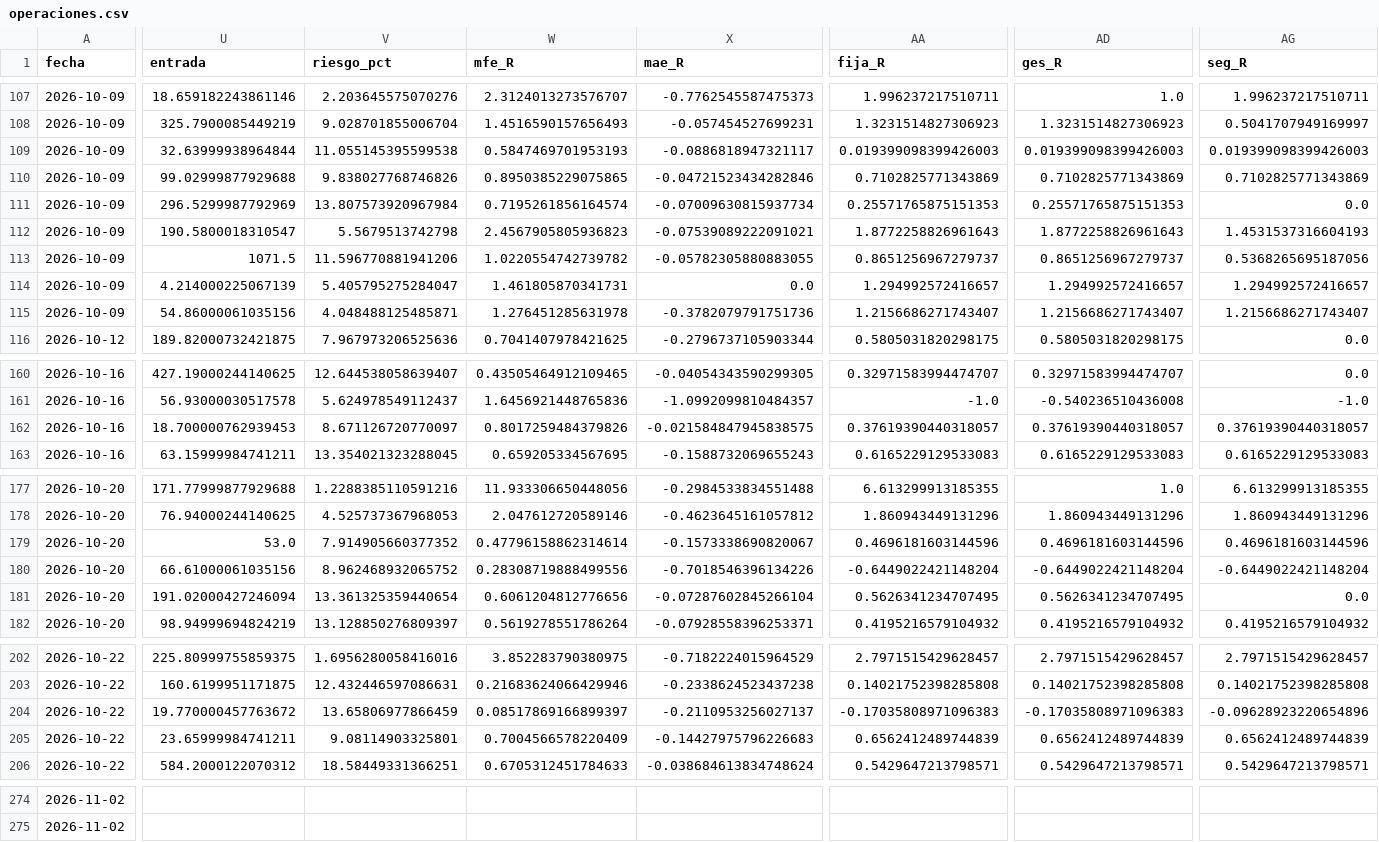
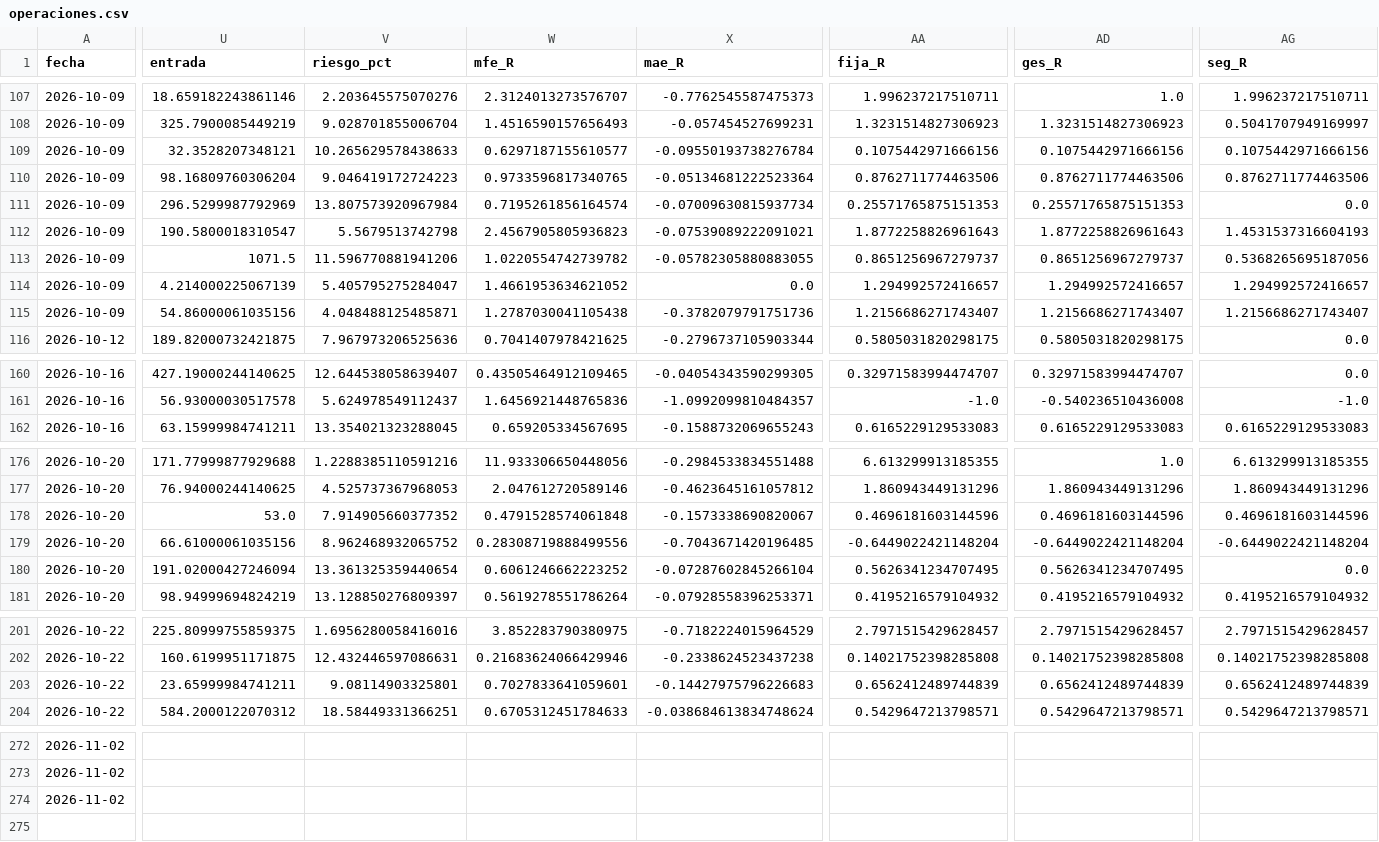
Before and after one commit to dgbancalerocava/escaner-cava, a CSV file: reports/seguimiento/operaciones.csv, drawn as a sheet; only a part is shown, gaps mark what is left out; removed rows and columns are numbered as before the commit, all else as after; rows hold the shown columns only; the diff covers the shown part only; the diff names each change by its address in the sheet, - before the commit and + after, or states it on an @@ line.

```diff
--- a/reports/seguimiento/operaciones.csv
+++ b/reports/seguimiento/operaciones.csv
-U109 (entrada): 32.63999938964844
+U109 (entrada): 32.3528207348121
-V109 (riesgo_pct): 11.055145395599538
+V109 (riesgo_pct): 10.265629578438633
-W109 (mfe_R): 0.5847469701953193
+W109 (mfe_R): 0.6297187155610577
-X109 (mae_R): -0.0886818947321117
+X109 (mae_R): -0.09550193738276784
-AA109 (fija_R): 0.019399098399426003
+AA109 (fija_R): 0.1075442971666156
-AD109 (ges_R): 0.019399098399426003
+AD109 (ges_R): 0.1075442971666156
-AG109 (seg_R): 0.019399098399426003
+AG109 (seg_R): 0.1075442971666156
-U110 (entrada): 99.02999877929688
+U110 (entrada): 98.16809760306204
-V110 (riesgo_pct): 9.838027768746826
+V110 (riesgo_pct): 9.046419172724223
-W110 (mfe_R): 0.8950385229075865
+W110 (mfe_R): 0.9733596817340765
-X110 (mae_R): -0.04721523434282846
+X110 (mae_R): -0.05134681222523364
-AA110 (fija_R): 0.7102825771343869
+AA110 (fija_R): 0.8762711774463506
-AD110 (ges_R): 0.7102825771343869
+AD110 (ges_R): 0.8762711774463506
-AG110 (seg_R): 0.7102825771343869
+AG110 (seg_R): 0.8762711774463506
-W114 (mfe_R): 1.461805870341731
+W114 (mfe_R): 1.4661953634621052
-W115 (mfe_R): 1.276451285631978
+W115 (mfe_R): 1.2787030041105438
-row 162: 2026-10-16 | 18.700000762939453 | 8.671126720770097 | 0.8017259484379826 | -0.021584847945838575 | 0.37619390440318057 | 0.37619390440318057 | 0.37619390440318057
-W178 (mfe_R): 0.47796158862314614
+W178 (mfe_R): 0.4791528574061848
-X179 (mae_R): -0.7018546396134226
+X179 (mae_R): -0.7043671420196485
-W180 (mfe_R): 0.6061204812776656
+W180 (mfe_R): 0.6061246662223252
-row 204: 2026-10-22 | 19.770000457763672 | 13.65806977866459 | 0.08517869166899397 | -0.2110953256027137 | -0.17035808971096383 | -0.17035808971096383 | -0.09628923220654896
-W203 (mfe_R): 0.7004566578220409
+W203 (mfe_R): 0.7027833641059601
+row 274: 2026-11-02
```
Also changed, not shown: 37 edited cells elsewhere in this file, reports/seguimiento/senales.csv, 15 other files.
